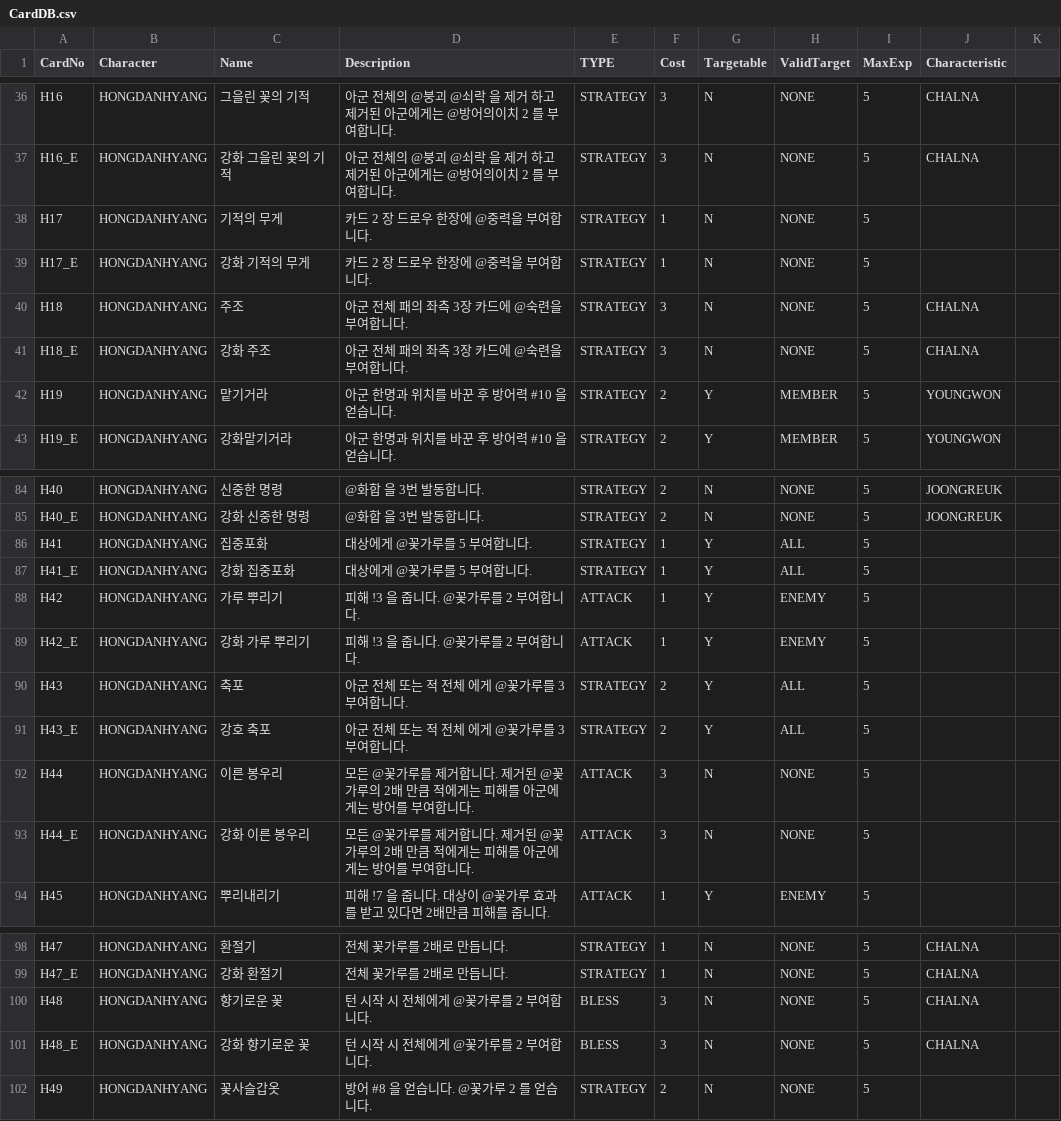
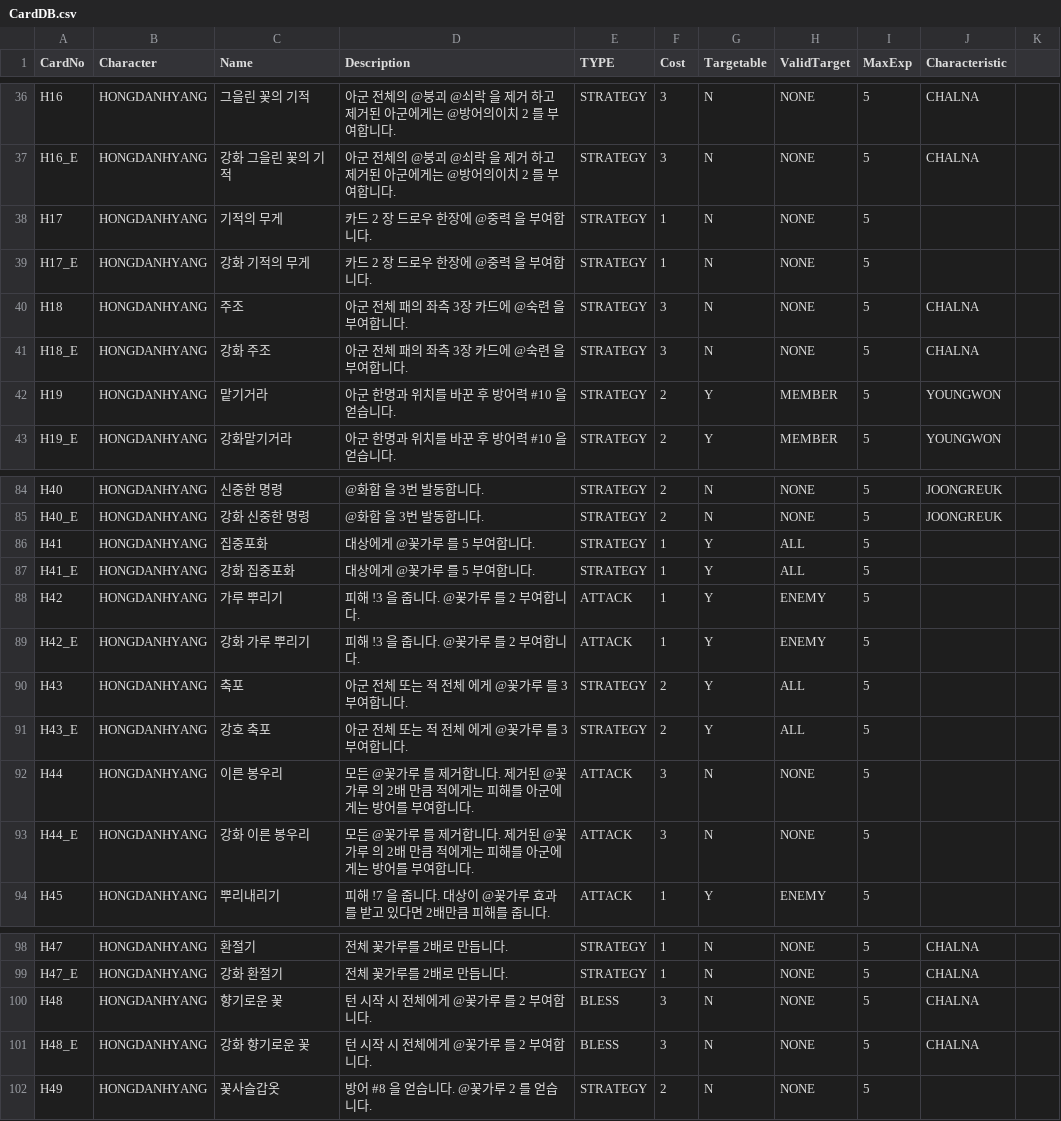
Before and after one commit to garrdip/BlackOcean, a CSV file: Assets/Resources/DBs/CardDB.csv, drawn as a sheet; only a part is shown, gaps mark what is left out.

```diff
--- a/Assets/Resources/DBs/CardDB.csv
+++ b/Assets/Resources/DBs/CardDB.csv
@@ -37,6 +37,6 @@ H16,HONGDANHYANG,그을린 꽃의 기적,아군 전체의 @붕괴 @쇠락 을
 H16_E,HONGDANHYANG,강화 그을린 꽃의 기적,아군 전체의 @붕괴 @쇠락 을 제거 하고 제거된 아군에게는 @방어의이치 2 를 부여합니다. ,STRATEGY,3,N,NONE,5,CHALNA,
-H17,HONGDANHYANG,기적의 무게,카드 2 장 드로우 한장에 @중력을 부여합니다.,STRATEGY,1,N,NONE,5,,
-H17_E,HONGDANHYANG,강화 기적의 무게,카드 2 장 드로우 한장에 @중력을 부여합니다.,STRATEGY,1,N,NONE,5,,
-H18,HONGDANHYANG,주조,아군 전체 패의 좌측 3장 카드에 @숙련을 부여합니다.,STRATEGY,3,N,NONE,5,CHALNA,
-H18_E,HONGDANHYANG,강화 주조,아군 전체 패의 좌측 3장 카드에 @숙련을 부여합니다.,STRATEGY,3,N,NONE,5,CHALNA,
+H17,HONGDANHYANG,기적의 무게,카드 2 장 드로우 한장에 @중력 을 부여합니다.,STRATEGY,1,N,NONE,5,,
+H17_E,HONGDANHYANG,강화 기적의 무게,카드 2 장 드로우 한장에 @중력 을 부여합니다.,STRATEGY,1,N,NONE,5,,
+H18,HONGDANHYANG,주조,아군 전체 패의 좌측 3장 카드에 @숙련 을 부여합니다.,STRATEGY,3,N,NONE,5,CHALNA,
+H18_E,HONGDANHYANG,강화 주조,아군 전체 패의 좌측 3장 카드에 @숙련 을 부여합니다.,STRATEGY,3,N,NONE,5,CHALNA,
 H19,HONGDANHYANG,맡기거라,아군 한명과 위치를 바꾼 후 방어력 #10 을 얻습니다.,STRATEGY,2,Y,MEMBER,5,YOUNGWON,
@@ -85,10 +85,10 @@ H40,HONGDANHYANG,신중한 명령,@화합 을 3번 발동합니다.,STRATEGY,2,N
 H40_E,HONGDANHYANG,강화 신중한 명령,@화합 을 3번 발동합니다.,STRATEGY,2,N,NONE,5,JOONGREUK,
-H41,HONGDANHYANG,집중포화,대상에게 @꽃가루를 5 부여합니다.,STRATEGY,1,Y,ALL,5,,
-H41_E,HONGDANHYANG,강화 집중포화,대상에게 @꽃가루를 5 부여합니다.,STRATEGY,1,Y,ALL,5,,
-H42,HONGDANHYANG,가루 뿌리기,피해 !3 을 줍니다. @꽃가루를 2 부여합니다.,ATTACK,1,Y,ENEMY,5,,
-H42_E,HONGDANHYANG,강화 가루 뿌리기,피해 !3 을 줍니다. @꽃가루를 2 부여합니다.,ATTACK,1,Y,ENEMY,5,,
-H43,HONGDANHYANG,축포,아군 전체 또는 적 전체 에게 @꽃가루를 3 부여합니다.,STRATEGY,2,Y,ALL,5,,
-H43_E,HONGDANHYANG,강호 축포,아군 전체 또는 적 전체 에게 @꽃가루를 3 부여합니다.,STRATEGY,2,Y,ALL,5,,
-H44,HONGDANHYANG,이른 봉우리,모든 @꽃가루를 제거합니다. 제거된 @꽃가루의 2배 만큼 적에게는 피해를 아군에게는 방어를 부여합니다.,ATTACK,3,N,NONE,5,,
-H44_E,HONGDANHYANG,강화 이른 봉우리,모든 @꽃가루를 제거합니다. 제거된 @꽃가루의 2배 만큼 적에게는 피해를 아군에게는 방어를 부여합니다.,ATTACK,3,N,NONE,5,,
+H41,HONGDANHYANG,집중포화,대상에게 @꽃가루 를 5 부여합니다.,STRATEGY,1,Y,ALL,5,,
+H41_E,HONGDANHYANG,강화 집중포화,대상에게 @꽃가루 를 5 부여합니다.,STRATEGY,1,Y,ALL,5,,
+H42,HONGDANHYANG,가루 뿌리기,피해 !3 을 줍니다. @꽃가루 를 2 부여합니다.,ATTACK,1,Y,ENEMY,5,,
+H42_E,HONGDANHYANG,강화 가루 뿌리기,피해 !3 을 줍니다. @꽃가루 를 2 부여합니다.,ATTACK,1,Y,ENEMY,5,,
+H43,HONGDANHYANG,축포,아군 전체 또는 적 전체 에게 @꽃가루 를 3 부여합니다.,STRATEGY,2,Y,ALL,5,,
+H43_E,HONGDANHYANG,강호 축포,아군 전체 또는 적 전체 에게 @꽃가루 를 3 부여합니다.,STRATEGY,2,Y,ALL,5,,
+H44,HONGDANHYANG,이른 봉우리,모든 @꽃가루 를 제거합니다. 제거된 @꽃가루 의 2배 만큼 적에게는 피해를 아군에게는 방어를 부여합니다.,ATTACK,3,N,NONE,5,,
+H44_E,HONGDANHYANG,강화 이른 봉우리,모든 @꽃가루 를 제거합니다. 제거된 @꽃가루 의 2배 만큼 적에게는 피해를 아군에게는 방어를 부여합니다.,ATTACK,3,N,NONE,5,,
 H45,HONGDANHYANG,뿌리내리기,피해 !7 을 줍니다. 대상이 @꽃가루 효과를 받고 있다면 2배만큼 피해를 줍니다.,ATTACK,1,Y,ENEMY,5,,
@@ -99,4 +99,4 @@ H47,HONGDANHYANG,환절기,전체 꽃가루를 2배로 만듭니다.,STRATEGY,1,
 H47_E,HONGDANHYANG,강화 환절기,전체 꽃가루를 2배로 만듭니다.,STRATEGY,1,N,NONE,5,CHALNA,
-H48,HONGDANHYANG,향기로운 꽃,턴 시작 시 전체에게 @꽃가루를 2 부여합니다.,BLESS,3,N,NONE,5,CHALNA,
-H48_E,HONGDANHYANG,강화 향기로운 꽃,턴 시작 시 전체에게 @꽃가루를 2 부여합니다.,BLESS,3,N,NONE,5,CHALNA,
+H48,HONGDANHYANG,향기로운 꽃,턴 시작 시 전체에게 @꽃가루 를 2 부여합니다.,BLESS,3,N,NONE,5,CHALNA,
+H48_E,HONGDANHYANG,강화 향기로운 꽃,턴 시작 시 전체에게 @꽃가루 를 2 부여합니다.,BLESS,3,N,NONE,5,CHALNA,
 H49,HONGDANHYANG,꽃사슬갑옷,방어 #8 을 얻습니다. @꽃가루 2 를 얻습니다.,STRATEGY,2,N,NONE,5,,
```
Also changed, not shown: Assets/Resources/DBs/Description.csv, 7 other files.
